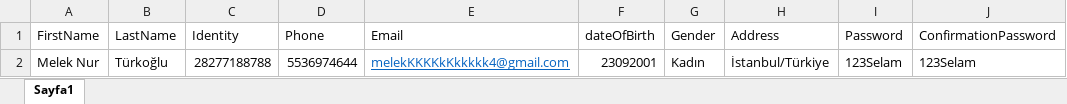
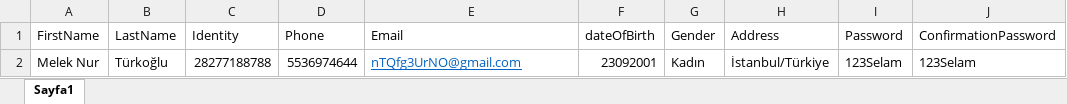
Before and after one commit to zehrayhn/selenium-test, an Excel workbook: Data/register.xlsx, sheet Sayfa1, drawn as a sheet; only a part is shown; values as stored, in another font and other column widths than the file's, no borders; the diff names each change by its address in the sheet, - before the commit and + after, or states it on an @@ line.

Commit message:
excel random

```diff
--- a/Data/register.xlsx (sheet Sayfa1)
+++ b/Data/register.xlsx (sheet Sayfa1)
-E2 (Email): melekKKKKkKkkkkk4@gmail.com
+E2 (Email): nTQfg3UrNO@gmail.com
```
Also changed, not shown: 10 other files.
